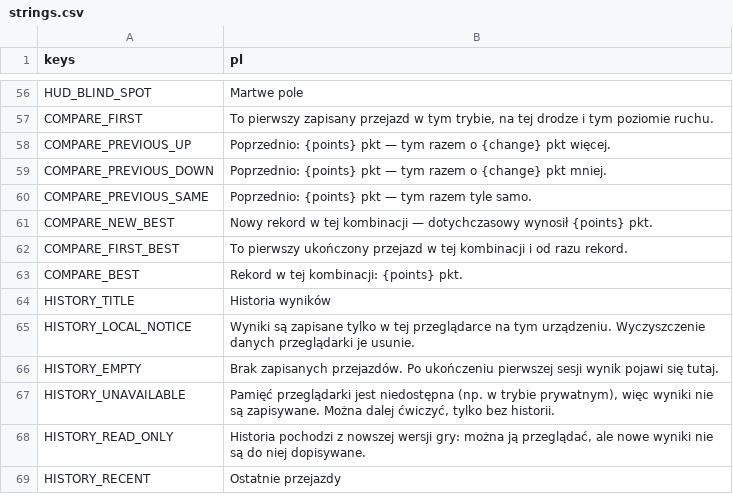
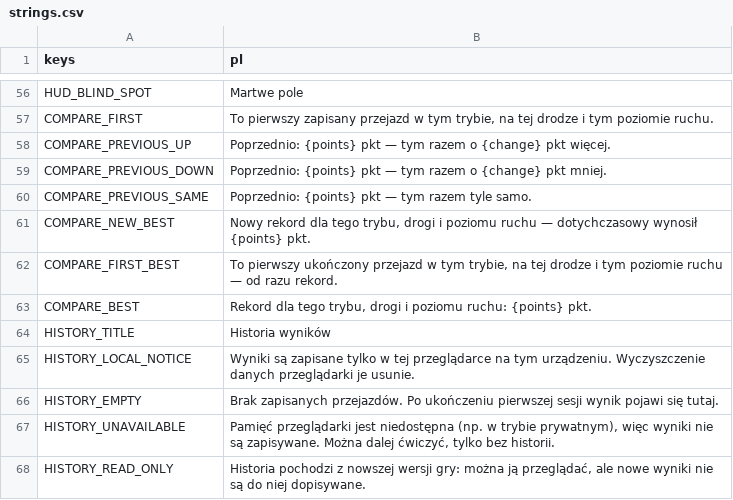
Before and after one commit to kreciol/simulator, a CSV file: i18n/strings.csv, drawn as a sheet; only a part is shown, gaps mark what is left out; the shorter side is filled out with more unchanged rows.

```diff
--- a/i18n/strings.csv
+++ b/i18n/strings.csv
@@ -60,5 +60,5 @@ COMPARE_PREVIOUS_DOWN,Poprzednio: {points} pkt — tym razem o {change} pkt mnie
 COMPARE_PREVIOUS_SAME,Poprzednio: {points} pkt — tym razem tyle samo.
-COMPARE_NEW_BEST,Nowy rekord w tej kombinacji — dotychczasowy wynosił {points} pkt.
-COMPARE_FIRST_BEST,To pierwszy ukończony przejazd w tej kombinacji i od razu rekord.
-COMPARE_BEST,Rekord w tej kombinacji: {points} pkt.
+COMPARE_NEW_BEST,"Nowy rekord dla tego trybu, drogi i poziomu ruchu — dotychczasowy wynosił {points} pkt."
+COMPARE_FIRST_BEST,"To pierwszy ukończony przejazd w tym trybie, na tej drodze i tym poziomie ruchu — od razu rekord."
+COMPARE_BEST,"Rekord dla tego trybu, drogi i poziomu ruchu: {points} pkt."
 HISTORY_TITLE,Historia wyników
```
Also changed, not shown: 8 other files.
